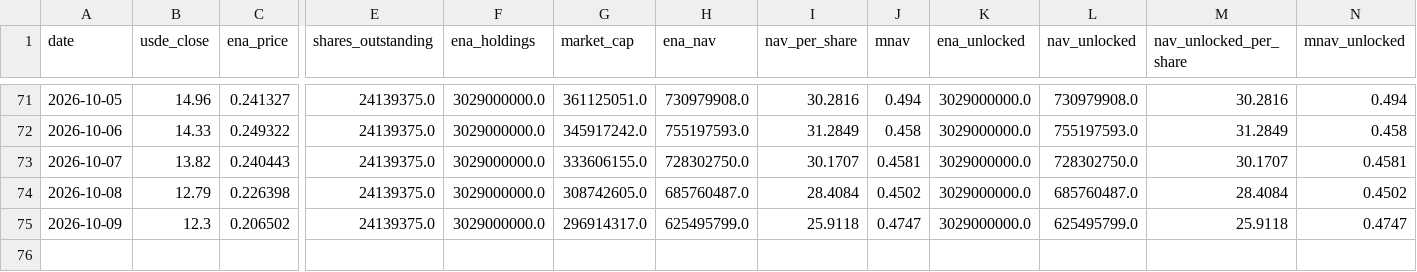
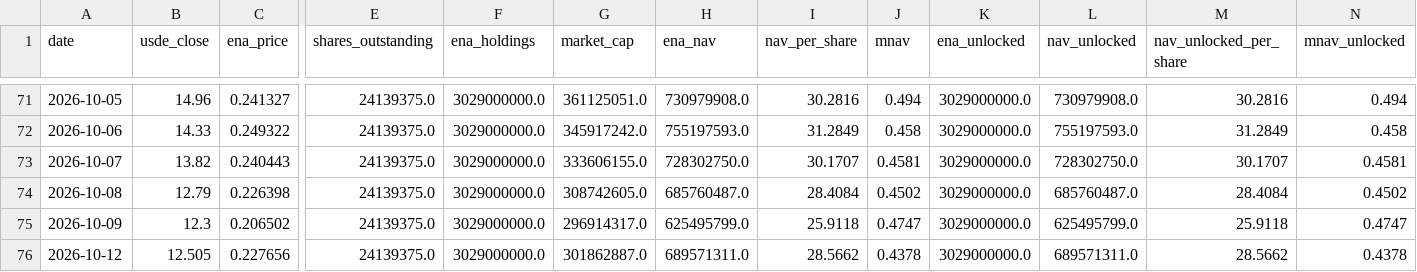
Before and after one commit to QorbQuant/EthenaDAT, a CSV file: output/ethena_dat.csv, drawn as a sheet; only a part is shown, gaps mark what is left out; rows hold the shown columns only; the diff names each change by its address in the sheet, - before the commit and + after, or states it on an @@ line.

```diff
--- a/output/ethena_dat.csv
+++ b/output/ethena_dat.csv
+row 76: 2026-10-12 | 12.505 | 0.227656 | 24139375.0 | 3029000000.0 | 301862887.0 | 689571311.0 | 28.5662 | 0.4378 | 3029000000.0 | 689571311.0 | 28.5662 | 0.4378
```
Also changed, not shown: 4 other files.
